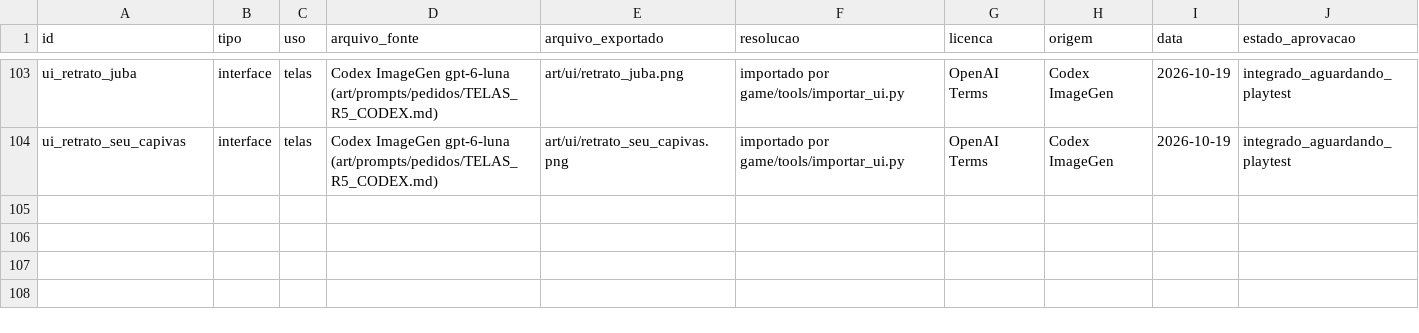
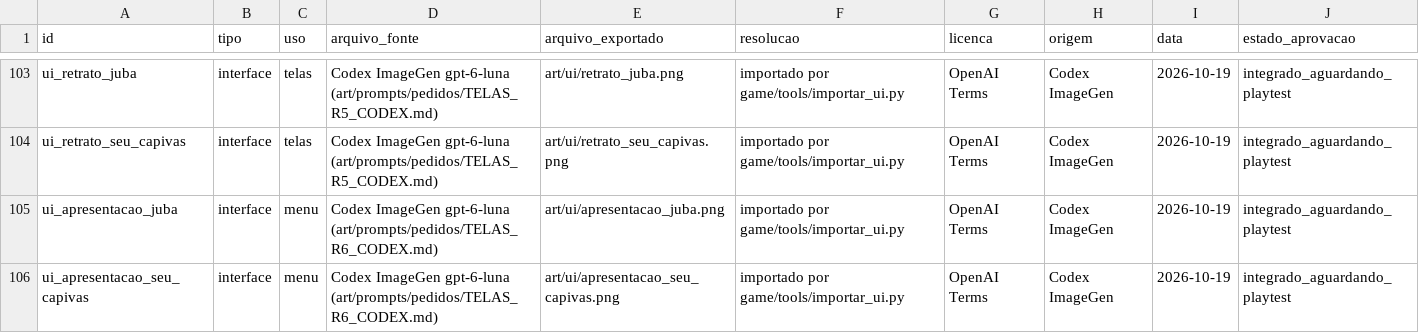
Before and after one commit to JaoDaJunq/smash_junq, a CSV file: assets/manifest.csv, drawn as a sheet; only a part is shown, gaps mark what is left out; the diff names each change by its address in the sheet, - before the commit and + after, or states it on an @@ line.

Commit message:
Main menu: promo art of Juba and Seu Capivas (slide in, subtle breathing), static logo

```diff
--- a/assets/manifest.csv
+++ b/assets/manifest.csv
+row 105: ui_apresentacao_juba | interface | menu | Codex ImageGen gpt-6-luna (art/prompts/pedidos/TELAS_R6_CODEX.md) | art/ui/apresentacao_juba.png | importado por game/tools/importar_ui.py | OpenAI Terms | Codex ImageGen | 2026-10-19 | integrado_aguardando_playtest
+row 106: ui_apresentacao_seu_capivas | interface | menu | Codex ImageGen gpt-6-luna (art/prompts/pedidos/TELAS_R6_CODEX.md) | art/ui/apresentacao_seu_capivas.png | importado por game/tools/importar_ui.py | OpenAI Terms | Codex ImageGen | 2026-10-19 | integrado_aguardando_playtest
```
Also changed, not shown: 12 other files.
